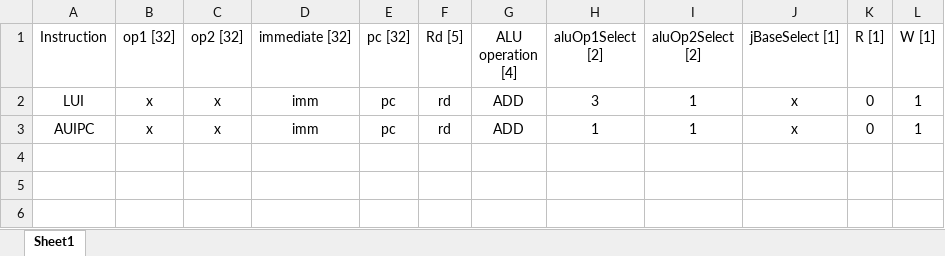
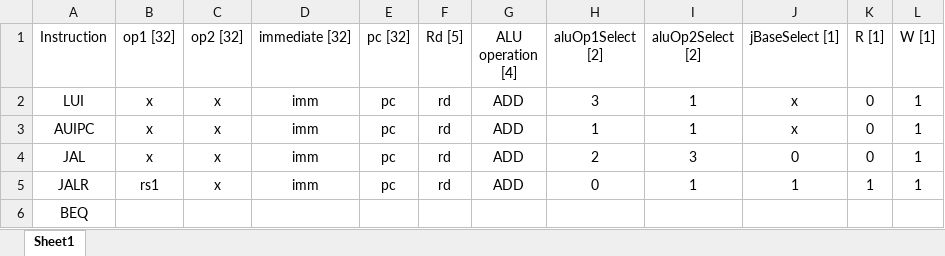
Before and after one commit to donayam1/RISC-V, an Excel workbook: Control lines.xlsx, sheet Sheet1, drawn as a sheet; values as stored, in another font and other column widths than the file's, no borders; the diff names each change by its address in the sheet, - before the commit and + after, or states it on an @@ line.

Commit message:
Implementing controller.

```diff
--- a/Control lines.xlsx (sheet Sheet1)
+++ b/Control lines.xlsx (sheet Sheet1)
+row 4: JAL | x | x | imm | pc | rd | ADD | 2 | 3 | 0 | 0 | 1
+row 5: JALR | rs1 | x | imm | pc | rd | ADD | 0 | 1 | 1 | 1 | 1
+row 6: BEQ
```
Also changed, not shown: 8 other files.
